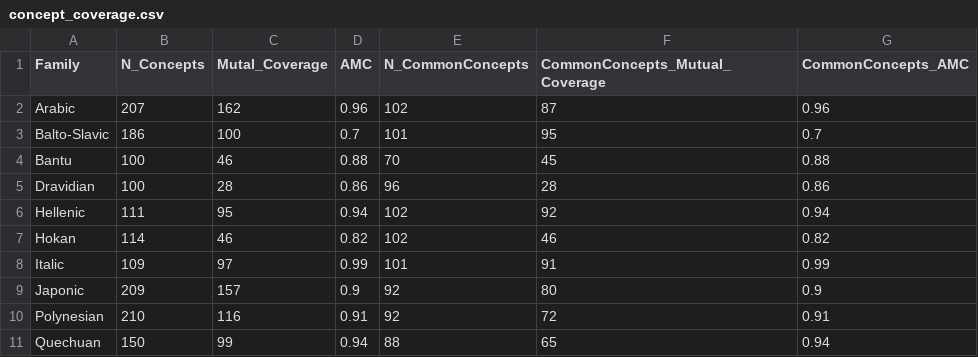
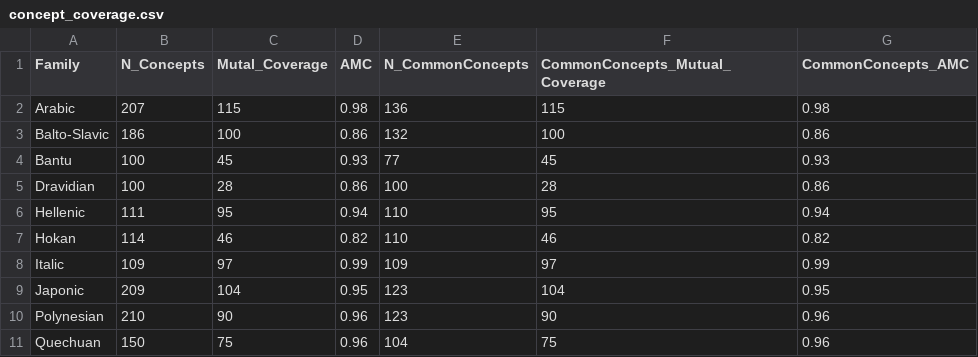
Before and after one commit to pgeorgis/LST_MScThesis, a CSV file: Datasets/Concepts/concept_coverage.csv, drawn as a sheet; only a part is shown; the diff covers the shown part only.

```diff
--- a/Datasets/Concepts/concept_coverage.csv
+++ b/Datasets/Concepts/concept_coverage.csv
@@ -1,11 +1,11 @@
 Family,N_Concepts,Mutal_Coverage,AMC,N_CommonConcepts,CommonConcepts_Mutual_Coverage,CommonConcepts_AMC
-Arabic,207,162,0.96,102,87,0.96
-Balto-Slavic,186,100,0.7,101,95,0.7
-Bantu,100,46,0.88,70,45,0.88
-Dravidian,100,28,0.86,96,28,0.86
-Hellenic,111,95,0.94,102,92,0.94
-Hokan,114,46,0.82,102,46,0.82
-Italic,109,97,0.99,101,91,0.99
-Japonic,209,157,0.9,92,80,0.9
-Polynesian,210,116,0.91,92,72,0.91
-Quechuan,150,99,0.94,88,65,0.94
+Arabic,207,115,0.98,136,115,0.98
+Balto-Slavic,186,100,0.86,132,100,0.86
+Bantu,100,45,0.93,77,45,0.93
+Dravidian,100,28,0.86,100,28,0.86
+Hellenic,111,95,0.94,110,95,0.94
+Hokan,114,46,0.82,110,46,0.82
+Italic,109,97,0.99,109,97,0.99
+Japonic,209,104,0.95,123,104,0.95
+Polynesian,210,90,0.96,123,90,0.96
+Quechuan,150,75,0.96,104,75,0.96
```
Also changed, not shown: 21 edited cells elsewhere in this file, Datasets/Concepts/common_concepts.csv.
